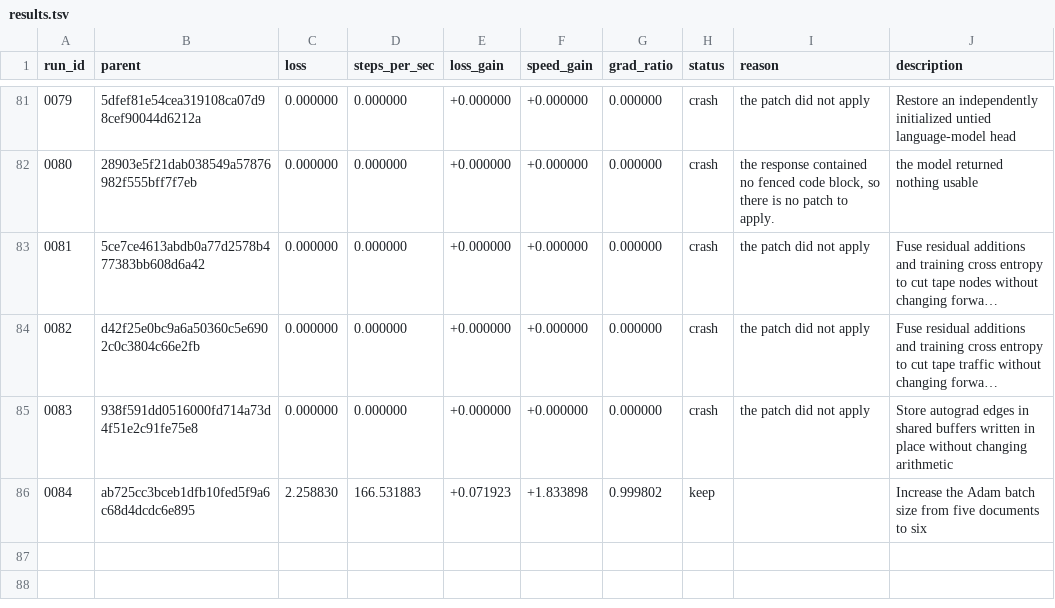
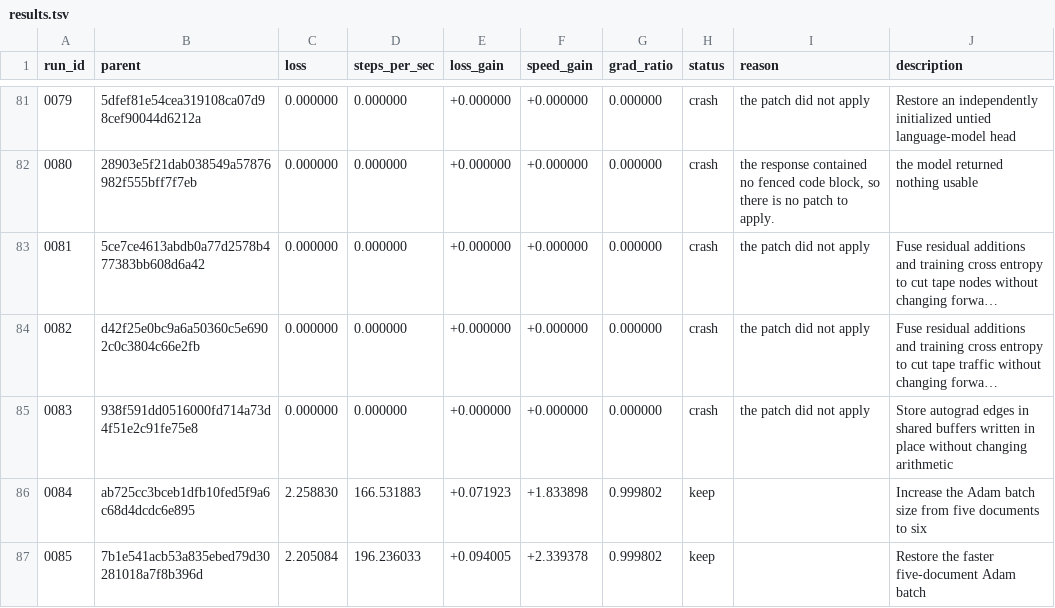
Before and after one commit to DenimPatel/learn-micro-gpt, a TSV file: autoresearch/results.tsv, drawn as a sheet; only a part is shown, gaps mark what is left out; long unchanged cells end in …; the diff names each change by its address in the sheet, - before the commit and + after, or states it on an @@ line.

Commit message:
research(rust): keep 0085 -- Restore the faster five-document Adam batch
Experiment 0085 · keep · loss 2.2051 (+9.4% vs baseline 2.4339)
                   · speed 196.2 steps/s (+233.9%, median of 3)

Hypothesis: Returning to five-document Adam batches should lower the final loss and improve throughput relative to six documents because the prior deterministic run was better on both axes, though batch composition could reverse the loss result.

Measured: last-50-step windowed mean 2.2051 (first window 2.7198, +18.9%); steps/sec 196.2 over 3 runs.
Gradient directional-derivative ratio 0.9998 (band 0.5-2.0, checked at two step sizes).

Verdict: kept: loss +9.4% and speed +233.9% against the session baseline, via loss_won.
Thresholds: loss_material=0.02 loss_tol=0.05 speed_material=0.1 speed_tol=0.05 min_improvement=0.1.

Record: autoresearch/runs/0085.json
Diff:   autoresearch/diffs/0085.patch
Model:  stealth/space-bunny-alpha (max)

```diff
--- a/autoresearch/results.tsv
+++ b/autoresearch/results.tsv
+row 87: 0085 | 7b1e541acb53a835ebed79d30281018a7f8b396d | 2.205084 | 196.236033 | +0.094005 | +2.339378 | 0.999802 | keep |  | Restore the faster five-document Adam batch
```
Also changed, not shown: 5 other files.
